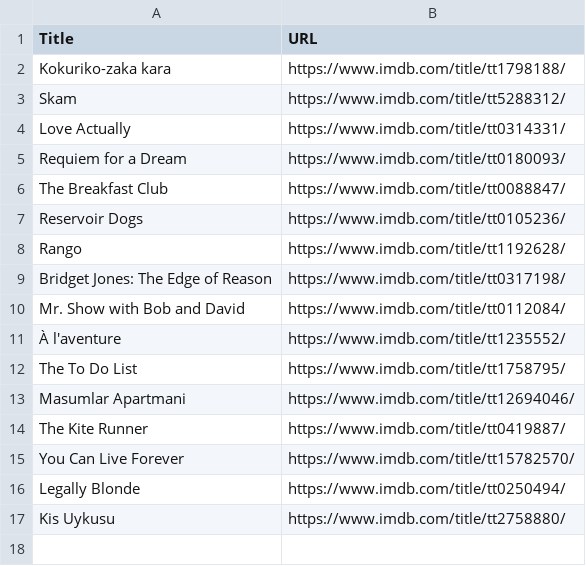
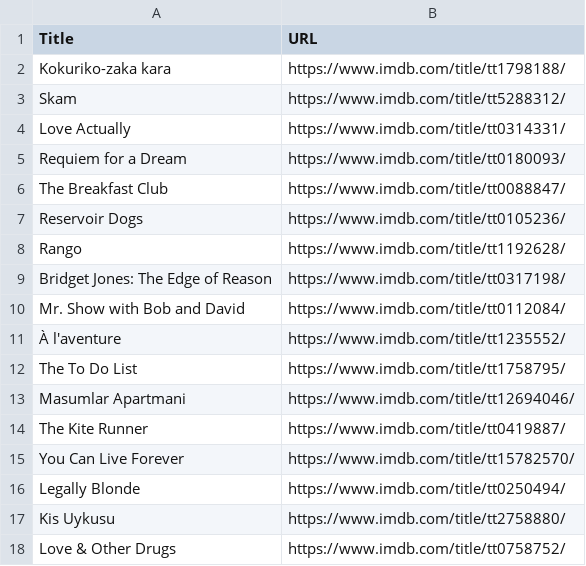
Before and after one commit to isonerinan/Python-Projects, a CSV file: IMDB Movie Picker/favorites.csv, drawn as a sheet.

```diff
--- a/IMDB Movie Picker/favorites.csv
+++ b/IMDB Movie Picker/favorites.csv
@@ -17 +17,2 @@ Legally Blonde,https://www.imdb.com/title/tt0250494/
 Kis Uykusu,https://www.imdb.com/title/tt2758880/
+Love & Other Drugs,https://www.imdb.com/title/tt0758752/
```
Also changed, not shown: IMDB Movie Picker/watchlist.csv, 1 other file.
